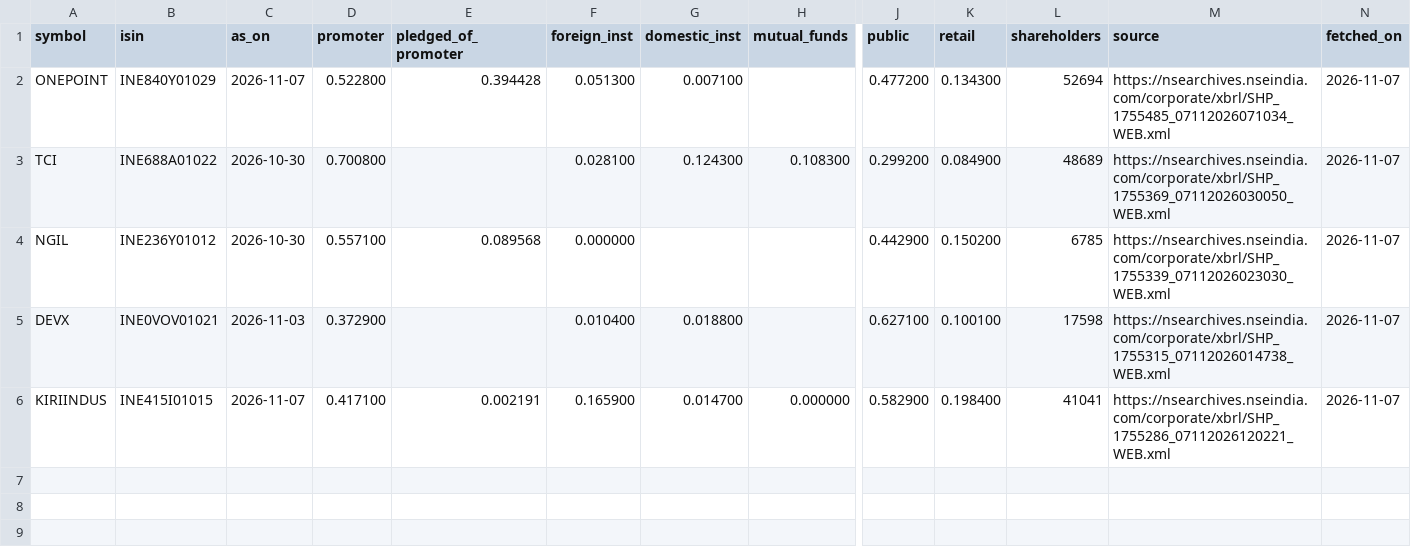
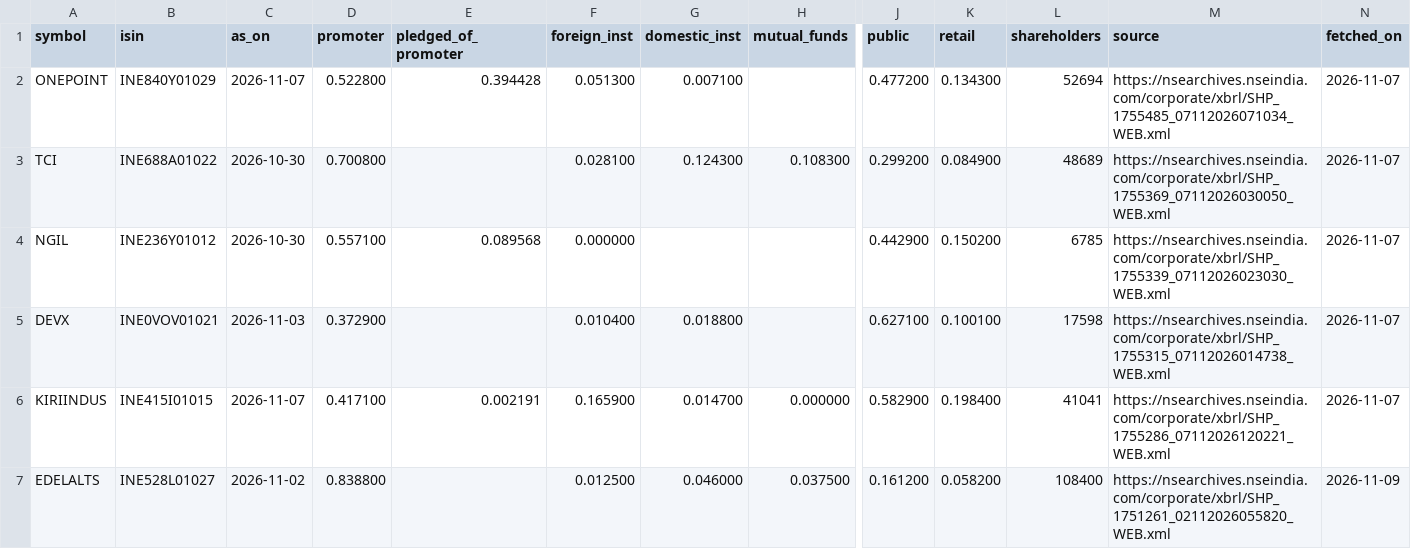
Before and after one commit to pallavidhadda/nextrade, a CSV file: shareholding.csv, drawn as a sheet; only a part is shown, gaps mark what is left out; rows hold the shown columns only; the diff names each change by its address in the sheet, - before the commit and + after, or states it on an @@ line.

```diff
--- a/shareholding.csv
+++ b/shareholding.csv
+row 7: EDELALTS | INE528L01027 | 2026-11-02 | 0.838800 |  | 0.012500 | 0.046000 | 0.037500 | 0.161200 | 0.058200 | 108400 | https://nsearchives.nseindia.com/corporate/xbrl/SHP_1751261_02112026055820_WEB.xml | 2026-11-09
```
